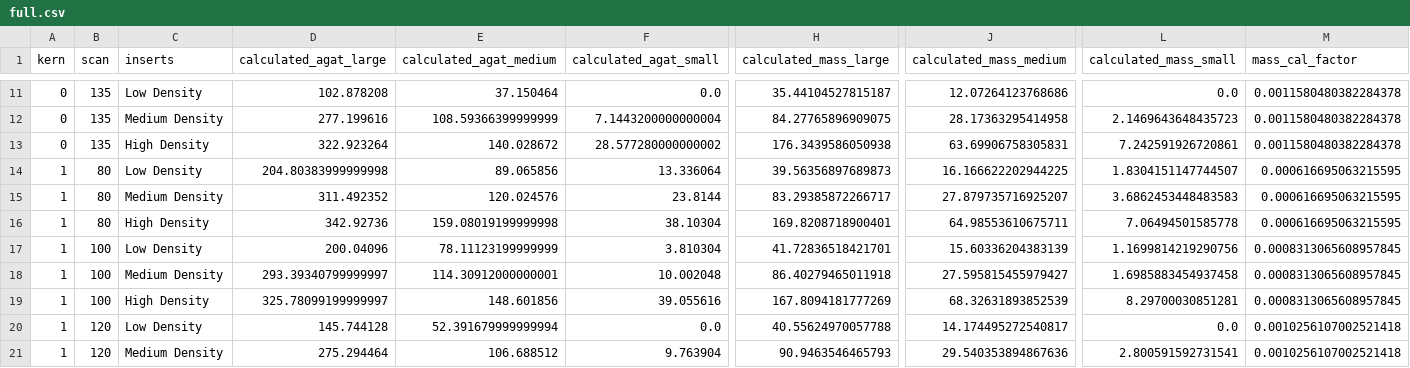
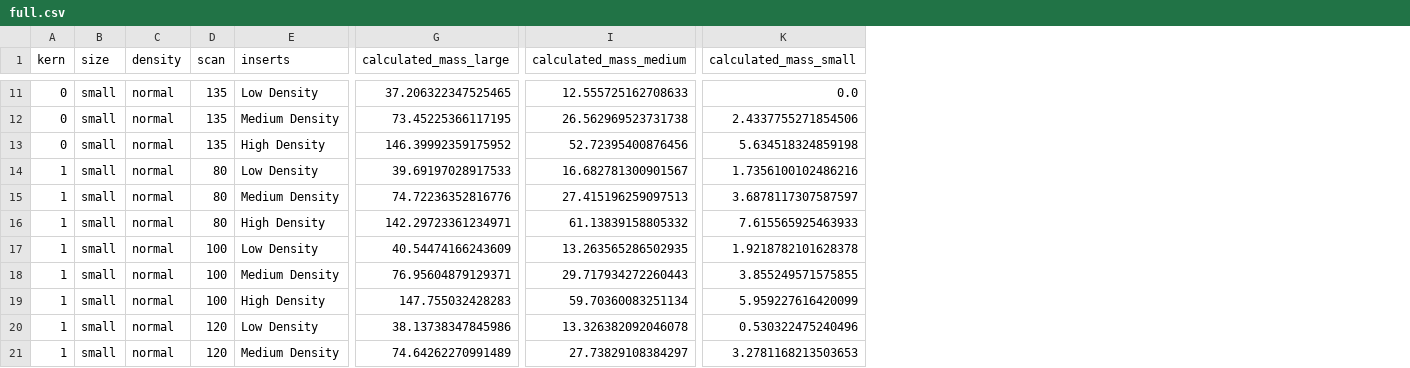
Before and after one commit to MolloiLab/cac-simulation, a CSV file: output/agatston/full.csv, drawn as a sheet; only a part is shown, gaps mark what is left out; removed rows and columns are numbered as before the commit, all else as after; the diff covers the shown part only; the diff names each change by its address in the sheet, - before the commit and + after, or states it on an @@ line.

```diff
--- a/output/agatston/full.csv
+++ b/output/agatston/full.csv
+column B (size), rows 11-21: all small
+column C (density), rows 11-21: all normal
-column D (calculated_agat_large), rows 11-21: 102.878208 | 277.199616 | 322.923264 | 204.80383999999998 | 311.492352 | 342.92736 | 200.04096 | 293.39340799999997 | 325.78099199999997 | 145.744128 | 275.294464
-column E (calculated_agat_medium), rows 11-21: 37.150464 | 108.59366399999999 | 140.028672 | 89.065856 | 120.024576 | 159.08019199999998 | 78.11123199999999 | 114.30912000000001 | 148.601856 | 52.391679999999994 | 106.688512
-column F (calculated_agat_small), rows 11-21: 0.0 | 7.1443200000000004 | 28.577280000000002 | 13.336064 | 23.8144 | 38.10304 | 3.810304 | 10.002048 | 39.055616 | 0.0 | 9.763904
-column M (mass_cal_factor), rows 11-21: 0.0011580480382284378 | 0.0011580480382284378 | 0.0011580480382284378 | 0.000616695063215595 | 0.000616695063215595 | 0.000616695063215595 | 0.0008313065608957845 | 0.0008313065608957845 | 0.0008313065608957845 | 0.0010256107002521418 | 0.0010256107002521418
-G11 (calculated_mass_large): 35.44104527815187
+G11 (calculated_mass_large): 37.206322347525465
-I11 (calculated_mass_medium): 12.07264123768686
+I11 (calculated_mass_medium): 12.555725162708633
-G12 (calculated_mass_large): 84.27765896909075
+G12 (calculated_mass_large): 73.45225366117195
-I12 (calculated_mass_medium): 28.17363295414958
+I12 (calculated_mass_medium): 26.562969523731738
-K12 (calculated_mass_small): 2.1469643648435723
+K12 (calculated_mass_small): 2.4337755271854506
-G13 (calculated_mass_large): 176.3439586050938
+G13 (calculated_mass_large): 146.39992359175952
-I13 (calculated_mass_medium): 63.69906758305831
+I13 (calculated_mass_medium): 52.72395400876456
-K13 (calculated_mass_small): 7.242591926720861
+K13 (calculated_mass_small): 5.634518324859198
-G14 (calculated_mass_large): 39.56356897689873
+G14 (calculated_mass_large): 39.69197028917533
-I14 (calculated_mass_medium): 16.166622202944225
+I14 (calculated_mass_medium): 16.682781300901567
-K14 (calculated_mass_small): 1.8304151147744507
+K14 (calculated_mass_small): 1.7356100102486216
-G15 (calculated_mass_large): 83.29385872266717
+G15 (calculated_mass_large): 74.72236352816776
-I15 (calculated_mass_medium): 27.879735716925207
+I15 (calculated_mass_medium): 27.415196259097513
-K15 (calculated_mass_small): 3.6862453448483583
+K15 (calculated_mass_small): 3.6878117307587597
-G16 (calculated_mass_large): 169.8208718900401
+G16 (calculated_mass_large): 142.29723361234971
-I16 (calculated_mass_medium): 64.98553610675711
+I16 (calculated_mass_medium): 61.13839158805332
-K16 (calculated_mass_small): 7.06494501585778
+K16 (calculated_mass_small): 7.615565925463933
-G17 (calculated_mass_large): 41.72836518421701
+G17 (calculated_mass_large): 40.54474166243609
-I17 (calculated_mass_medium): 15.60336204383139
+I17 (calculated_mass_medium): 13.263565286502935
-K17 (calculated_mass_small): 1.1699814219290756
+K17 (calculated_mass_small): 1.9218782101628378
-G18 (calculated_mass_large): 86.40279465011918
+G18 (calculated_mass_large): 76.95604879129371
-I18 (calculated_mass_medium): 27.595815455979427
+I18 (calculated_mass_medium): 29.717934272260443
-K18 (calculated_mass_small): 1.6985883454937458
+K18 (calculated_mass_small): 3.855249571575855
-G19 (calculated_mass_large): 167.8094181777269
+G19 (calculated_mass_large): 147.755032428283
-I19 (calculated_mass_medium): 68.32631893852539
+I19 (calculated_mass_medium): 59.70360083251134
-K19 (calculated_mass_small): 8.29700030851281
+K19 (calculated_mass_small): 5.959227616420099
-G20 (calculated_mass_large): 40.55624970057788
+G20 (calculated_mass_large): 38.13738347845986
-I20 (calculated_mass_medium): 14.174495272540817
+I20 (calculated_mass_medium): 13.326382092046078
-K20 (calculated_mass_small): 0.0
+K20 (calculated_mass_small): 0.530322475240496
-G21 (calculated_mass_large): 90.9463546465793
+G21 (calculated_mass_large): 74.64262270991489
-I21 (calculated_mass_medium): 29.540353894867636
+I21 (calculated_mass_medium): 27.73829108384297
-K21 (calculated_mass_small): 2.800591592731541
+K21 (calculated_mass_small): 3.2781168213503653
```
Also changed, not shown: 74 edited cells elsewhere in this file, output/integrated_scoring/full.csv, 6 other files.
